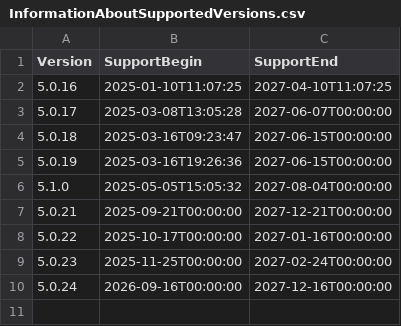
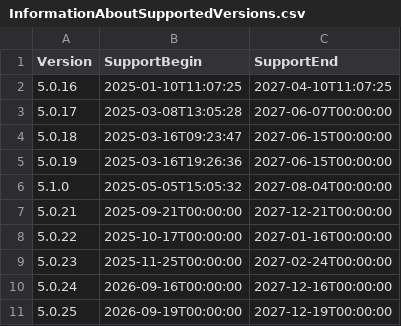
Before and after one commit to anionDevelopment/Epew, a CSV file: Other/Resources/Support/InformationAboutSupportedVersions.csv, drawn as a sheet.

```diff
--- a/Other/Resources/Support/InformationAboutSupportedVersions.csv
+++ b/Other/Resources/Support/InformationAboutSupportedVersions.csv
@@ -10 +10,2 @@ Version;SupportBegin;SupportEnd
 5.0.24;2026-09-16T00:00:00;2027-12-16T00:00:00
+5.0.25;2026-09-19T00:00:00;2027-12-19T00:00:00
```
Also changed, not shown: 10 other files.
